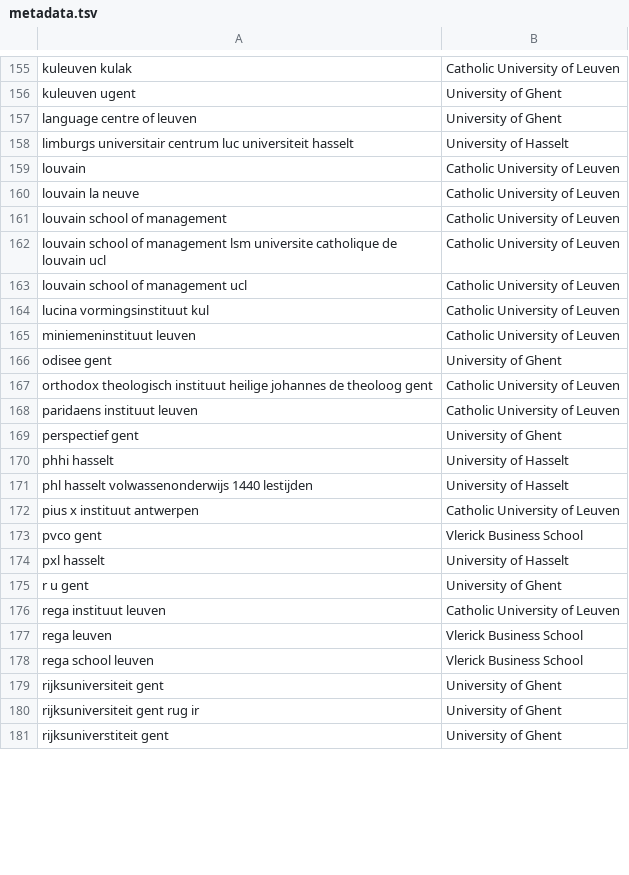
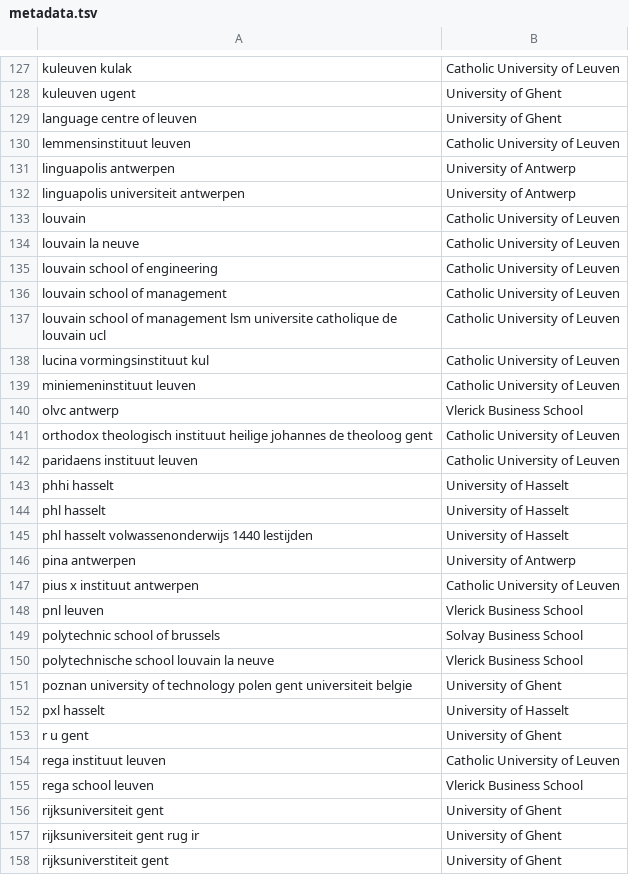
Before and after one commit to RubenPants/SemiSupervisedClustering, a TSV file: demos/projector/demo_default/metadata.tsv, drawn as a sheet; only a part is shown, gaps mark what is left out; the diff covers the shown part only.

```diff
--- a/demos/projector/demo_default/metadata.tsv
+++ b/demos/projector/demo_default/metadata.tsv
@@ -157,18 +129,24 @@ kuleuven ugent	University of Ghent
 language centre of leuven	University of Ghent
-limburgs universitair centrum luc universiteit hasselt	University of Hasselt
+lemmensinstituut leuven	Catholic University of Leuven
+linguapolis antwerpen	University of Antwerp
+linguapolis universiteit antwerpen	University of Antwerp
 louvain	Catholic University of Leuven
 louvain la neuve	Catholic University of Leuven
+louvain school of engineering	Catholic University of Leuven
 louvain school of management	Catholic University of Leuven
 louvain school of management lsm universite catholique de louvain ucl	Catholic University of Leuven
-louvain school of management ucl	Catholic University of Leuven
 lucina vormingsinstituut kul	Catholic University of Leuven
 miniemeninstituut leuven	Catholic University of Leuven
-odisee gent	University of Ghent
+olvc antwerp	Vlerick Business School
 orthodox theologisch instituut heilige johannes de theoloog gent	Catholic University of Leuven
 paridaens instituut leuven	Catholic University of Leuven
-perspectief gent	University of Ghent
 phhi hasselt	University of Hasselt
+phl hasselt	University of Hasselt
 phl hasselt volwassenonderwijs 1440 lestijden	University of Hasselt
+pina antwerpen	University of Antwerp
 pius x instituut antwerpen	Catholic University of Leuven
-pvco gent	Vlerick Business School
+pnl leuven	Vlerick Business School
+polytechnic school of brussels	Solvay Business School
+polytechnische school louvain la neuve	Vlerick Business School
+poznan university of technology polen gent universiteit belgie	University of Ghent
 pxl hasselt	University of Hasselt
@@ -176,3 +154,2 @@ r u gent	University of Ghent
 rega instituut leuven	Catholic University of Leuven
-rega leuven	Vlerick Business School
 rega school leuven	Vlerick Business School
```
Also changed, not shown: 19 added rows, 55 removed rows and 6 edited cells elsewhere in this file, demos/projector/demo_emb_init/metadata.tsv, 20 other files.
